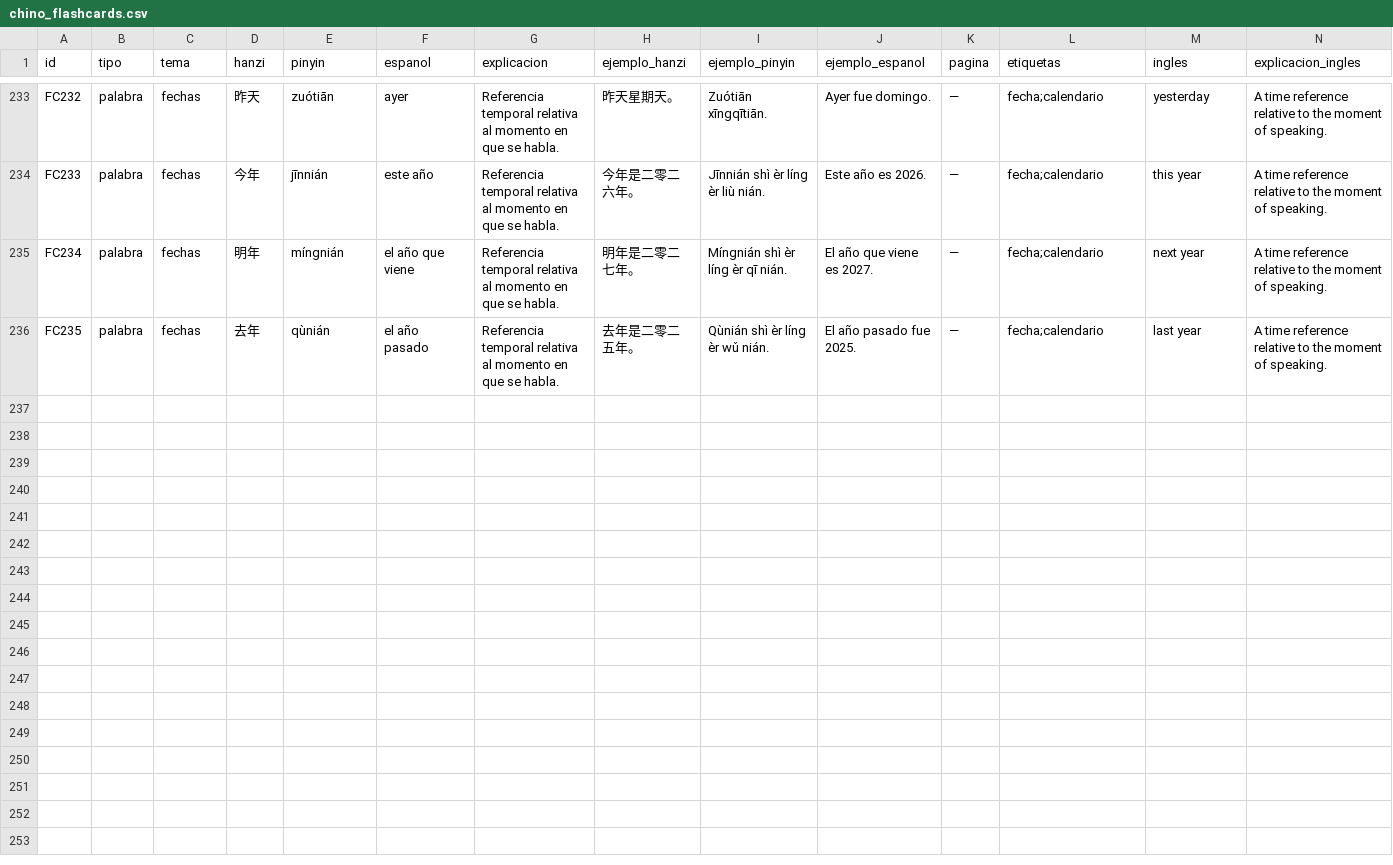
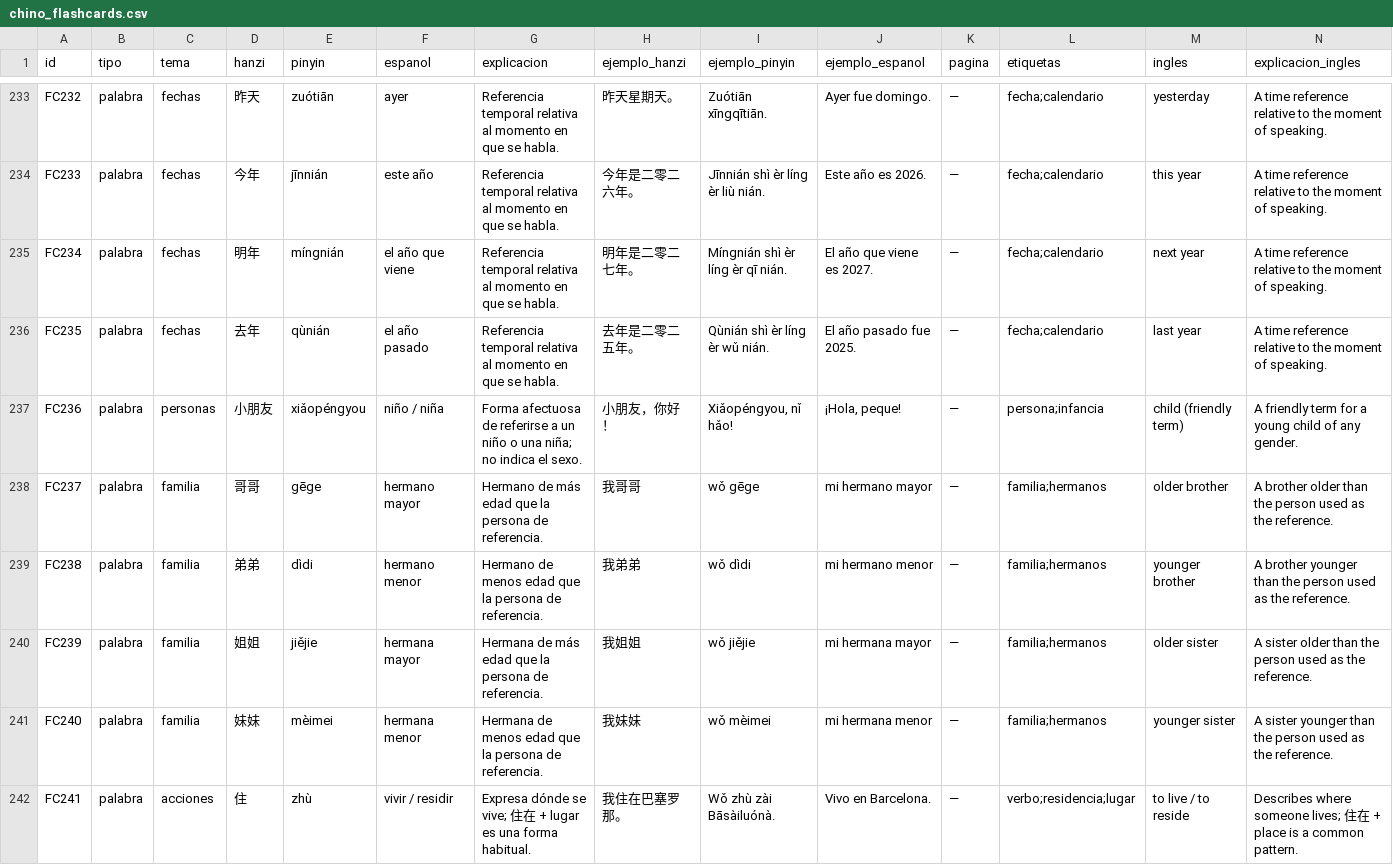
Before and after one commit to janbsc4/yuwenke, a CSV file: chino_flashcards.csv, drawn as a sheet; only a part is shown, gaps mark what is left out; rows hold the shown columns only; the diff covers the shown part only; the diff names each change by its address in the sheet, - before the commit and + after, or states it on an @@ line.

Commit message:
Add family, residence, and leisure flashcards - GPT-6

```diff
--- a/chino_flashcards.csv
+++ b/chino_flashcards.csv
+row 237: FC236 | palabra | personas | 小朋友 | xiǎopéngyou | niño / niña | Forma afectuosa de referirse a un niño o una niña; no indica el sexo. | 小朋友，你好！ | Xiǎopéngyou, nǐ hǎo! | ¡Hola, peque! | — | persona;infancia | child (friendly term) | A friendly term for a young child of any gender.
+row 238: FC237 | palabra | familia | 哥哥 | gēge | hermano mayor | Hermano de más edad que la persona de referencia. | 我哥哥 | wǒ gēge | mi hermano mayor | — | familia;hermanos | older brother | A brother older than the person used as the reference.
+row 239: FC238 | palabra | familia | 弟弟 | dìdi | hermano menor | Hermano de menos edad que la persona de referencia. | 我弟弟 | wǒ dìdi | mi hermano menor | — | familia;hermanos | younger brother | A brother younger than the person used as the reference.
+row 240: FC239 | palabra | familia | 姐姐 | jiějie | hermana mayor | Hermana de más edad que la persona de referencia. | 我姐姐 | wǒ jiějie | mi hermana mayor | — | familia;hermanos | older sister | A sister older than the person used as the reference.
+row 241: FC240 | palabra | familia | 妹妹 | mèimei | hermana menor | Hermana de menos edad que la persona de referencia. | 我妹妹 | wǒ mèimei | mi hermana menor | — | familia;hermanos | younger sister | A sister younger than the person used as the reference.
+row 242: FC241 | palabra | acciones | 住 | zhù | vivir / residir | Expresa dónde se vive; 住在 + lugar es una forma habitual. | 我住在巴塞罗那。 | Wǒ zhù zài Bāsàiluónà. | Vivo en Barcelona. | — | verbo;residencia;lugar | to live / to reside | Describes where someone lives; 住在 + place is a common pattern.
```
Also changed, not shown: 5 added rows elsewhere in this file, card_pack_membership.csv, 8 other files.
